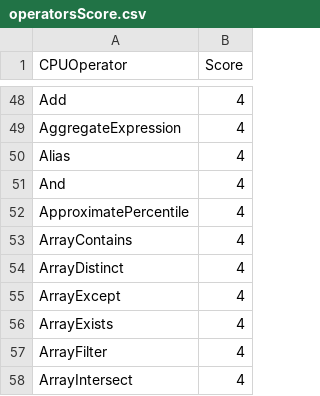
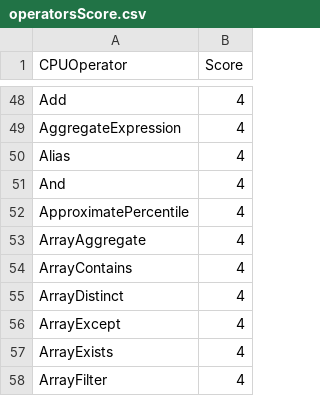
Before and after one commit to NVIDIA/spark-rapids, a CSV file: tools/generated_files/330/operatorsScore.csv, drawn as a sheet; only a part is shown, gaps mark what is left out; the shorter side is filled out with more unchanged rows.

```diff
--- a/tools/generated_files/330/operatorsScore.csv
+++ b/tools/generated_files/330/operatorsScore.csv
@@ -52,2 +52,3 @@ And,4
 ApproximatePercentile,4
+ArrayAggregate,4
 ArrayContains,4
```
Also changed, not shown: tools/generated_files/330/supportedExprs.csv, tools/generated_files/333/supportedExprs.csv, 8 other files.
